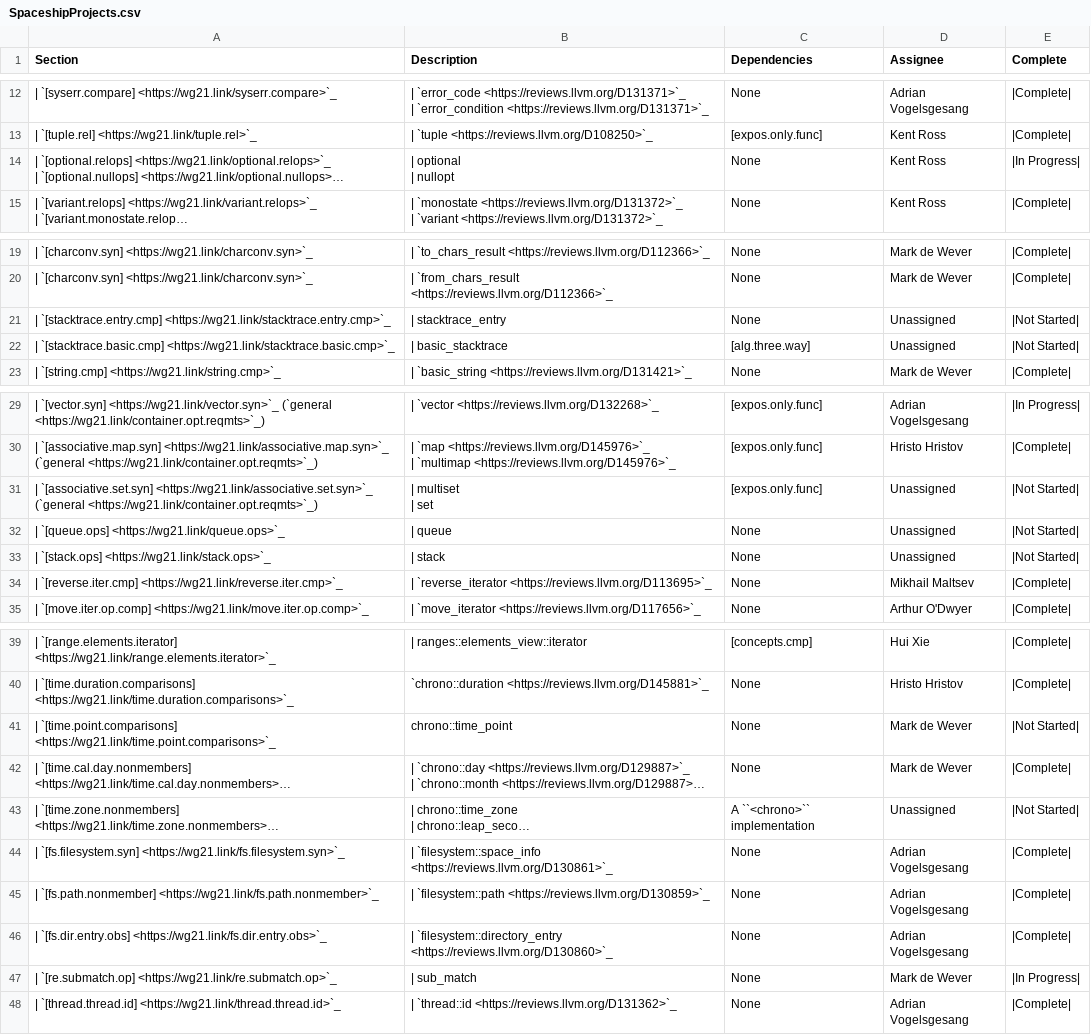
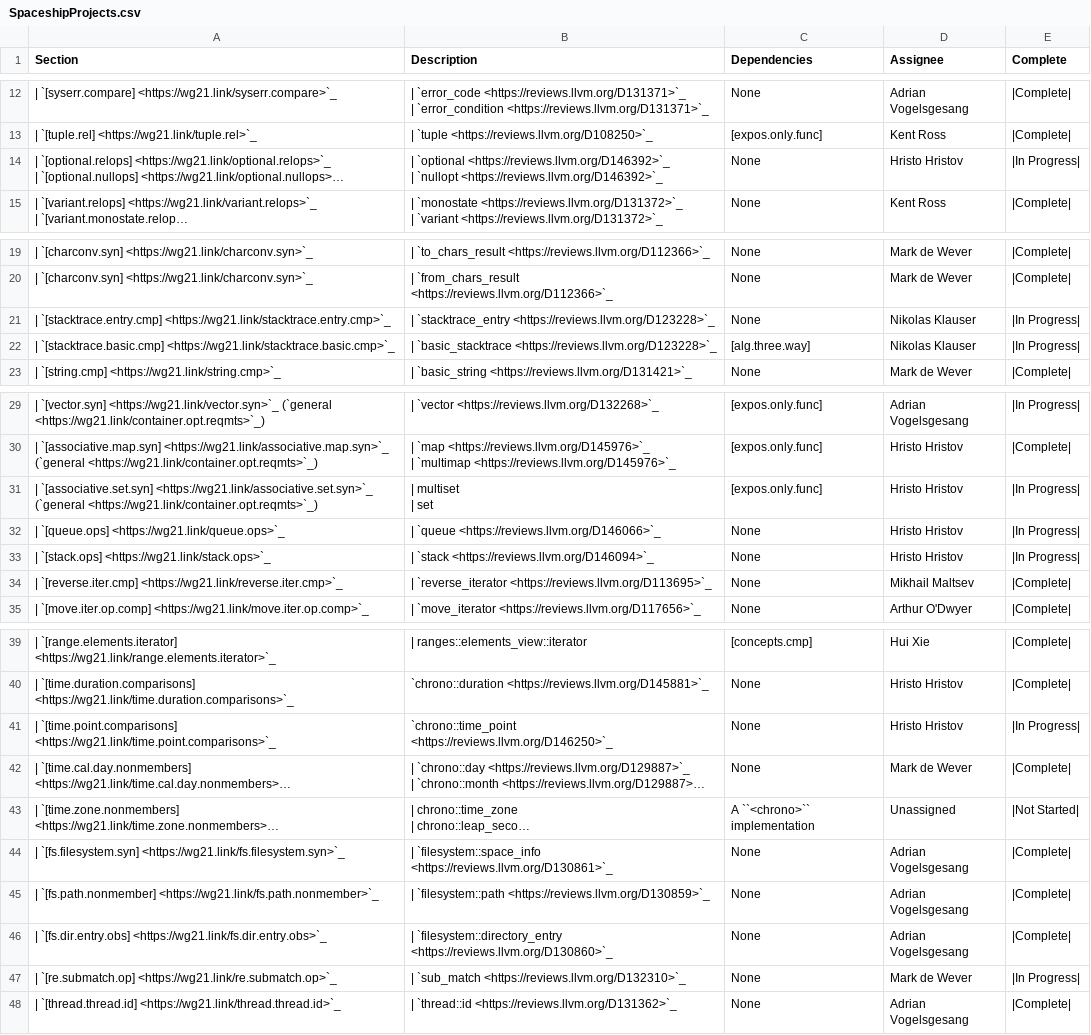
Before and after one commit to CTSRD-CHERI/libcxx, a CSV file: docs/Status/SpaceshipProjects.csv, drawn as a sheet; only a part is shown, gaps mark what is left out; long unchanged cells end in …; ↵ is a line break in a cell; the diff names each change by its address in the sheet, - before the commit and + after, or states it on an @@ line.

Commit message:
[libc++][spaceship[NFC] P1614R2 `operator<=>` moves misplaced tests to correct location
P1614R2:

- Moved misplaced tests from `libcxx/test/libcxx` to `libcxx/test/std`
- Updated status page `SpaceshipProjects.csv`: `operator<=>` implementation status

Related docs:

- https://eel.is/c++draft/
- https://www.open-std.org/jtc1/sc22/wg21/docs/papers/2019/p1614r2.html

Reviewed By: #libc, philnik

Differential Revision: https://reviews.llvm.org/D146902

```diff
--- a/docs/Status/SpaceshipProjects.csv
+++ b/docs/Status/SpaceshipProjects.csv
-B14 (Description): | optional ↵ | nullopt
+B14 (Description): | `optional <https://reviews.llvm.org/D146392>`_ ↵ | `nullopt <https://reviews.llvm.org/D146392>`_
-D14 (Assignee): Kent Ross
+D14 (Assignee): Hristo Hristov
-B21 (Description): | stacktrace_entry
+B21 (Description): | `stacktrace_entry <https://reviews.llvm.org/D123228>`_
-D21:D22 (Assignee): Unassigned
+D21:D22 (Assignee): Nikolas Klauser
-E21:E22 (Complete): |Not Started|
+E21:E22 (Complete): |In Progress|
-B22 (Description): | basic_stacktrace
+B22 (Description): | `basic_stacktrace <https://reviews.llvm.org/D123228>`_
-D31:D33 (Assignee): Unassigned
+D31:D33 (Assignee): Hristo Hristov
-E31:E33 (Complete): |Not Started|
+E31:E33 (Complete): |In Progress|
-B32 (Description): | queue
+B32 (Description): | `queue <https://reviews.llvm.org/D146066>`_
-B33 (Description): | stack
+B33 (Description): | `stack <https://reviews.llvm.org/D146094>`_
-B41 (Description): chrono::time_point
+B41 (Description): `chrono::time_point <https://reviews.llvm.org/D146250>`_
-D41 (Assignee): Mark de Wever
+D41 (Assignee): Hristo Hristov
-E41 (Complete): |Not Started|
+E41 (Complete): |In Progress|
-B47 (Description): | sub_match
+B47 (Description): | `sub_match <https://reviews.llvm.org/D132310>`_
```
Also changed, not shown: 4 other files.
